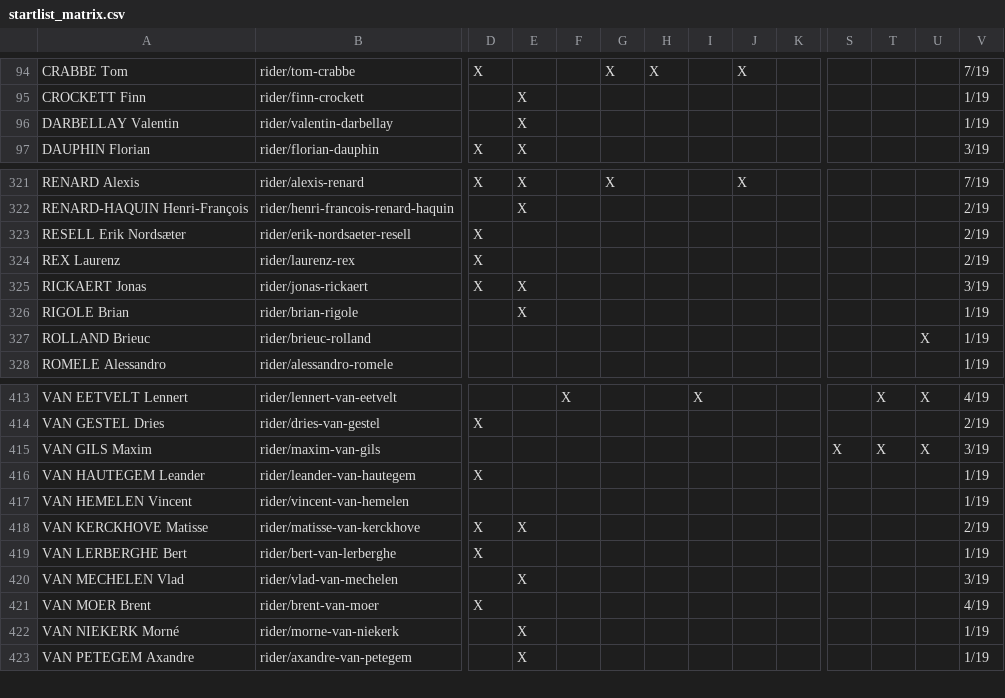
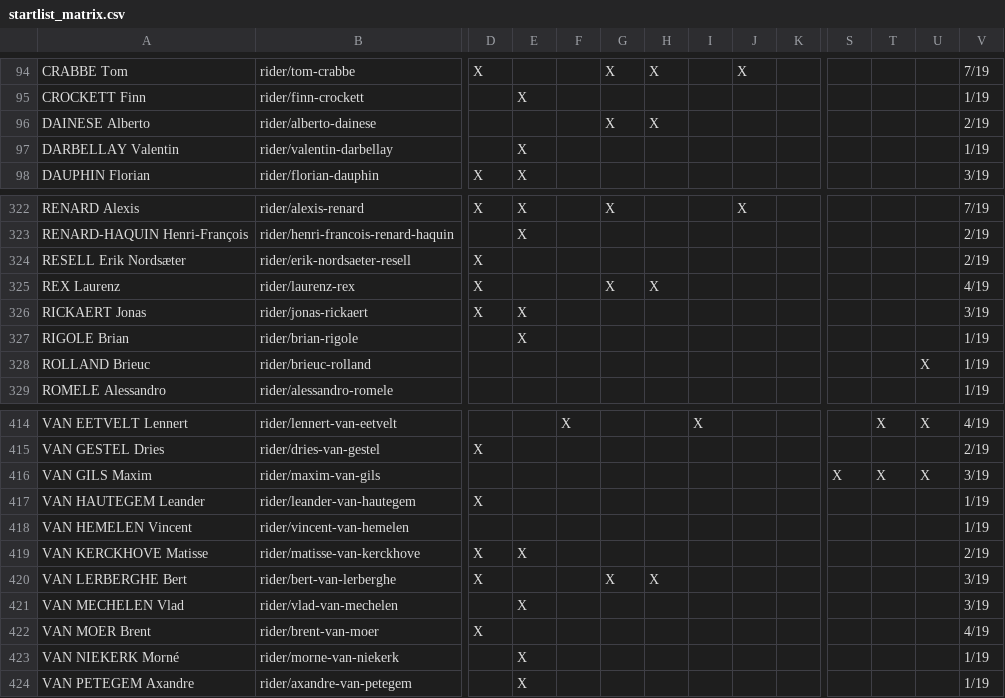
Before and after one commit to nigellindemann-dev/wm26, a CSV file: output/startlist_matrix.csv, drawn as a sheet; only a part is shown, gaps mark what is left out; addresses are those after the commit; rows hold the shown columns only; the diff names each change by its address in the sheet, - before the commit and + after, or states it on an @@ line.

```diff
--- a/output/startlist_matrix.csv
+++ b/output/startlist_matrix.csv
+row 96: DAINESE Alberto | rider/alberto-dainese |  |  |  | X | X |  |  |  |  |  |  | 2/19
-G325: (empty)
+G325: X
-H325: (empty)
+H325: X
-V325: 2/19
+V325: 4/19
-G420: (empty)
+G420: X
-H420: (empty)
+H420: X
-V420: 1/19
+V420: 3/19
```
Also changed, not shown: output/startlist_changes.csv, 2 other files.
